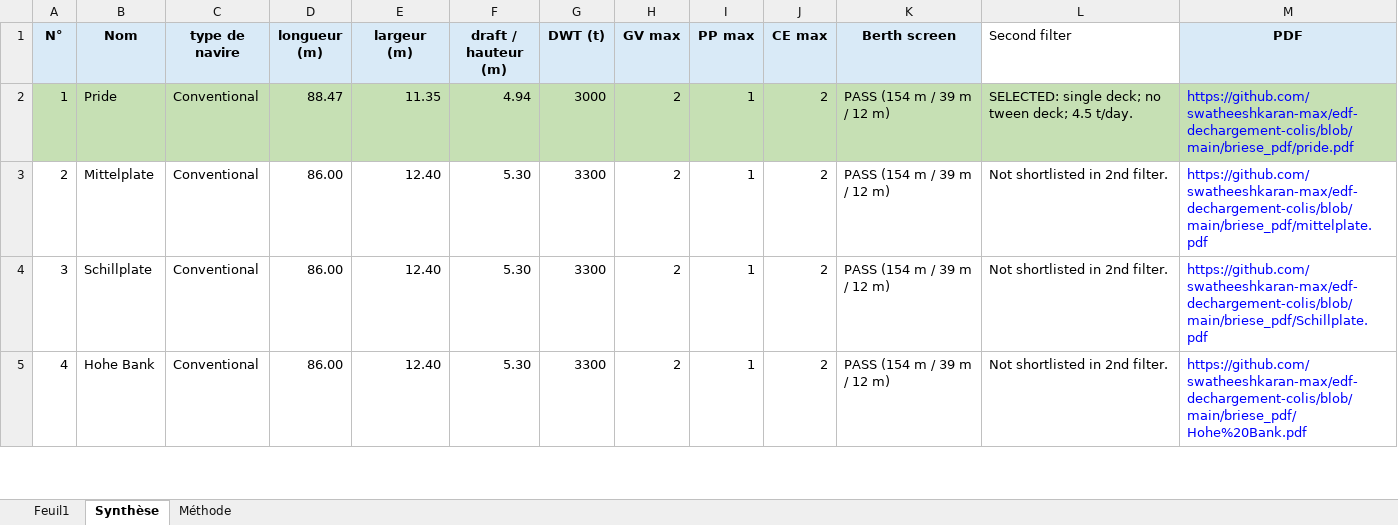
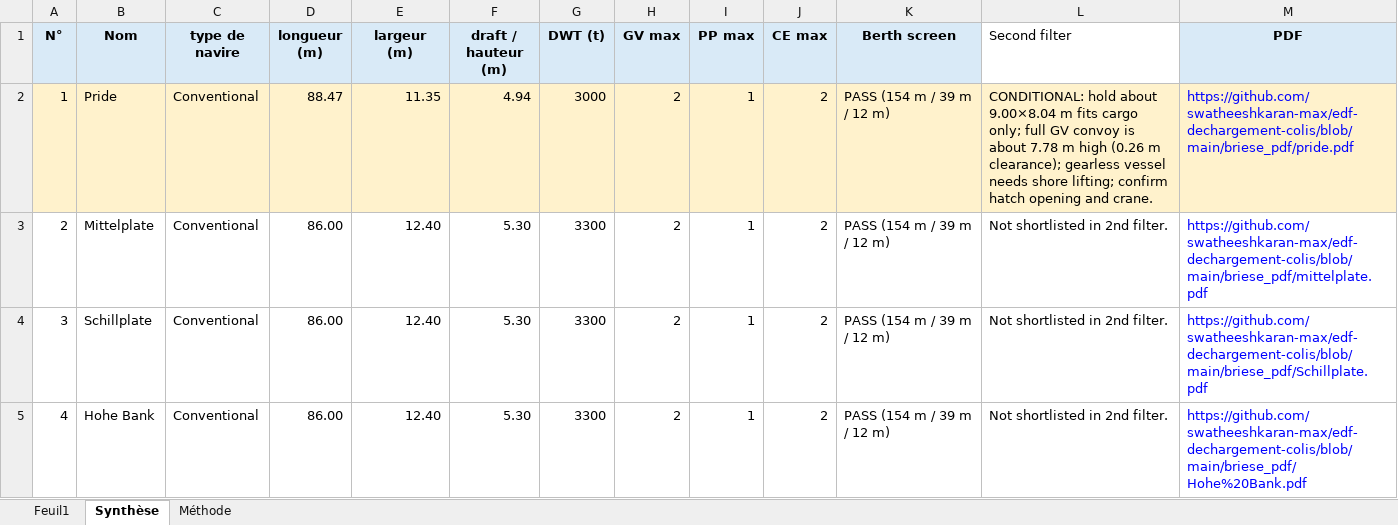
Before and after one commit to swatheeshkaran-max/edf-dechargement-colis, an Excel workbook: convois_epr2.xlsx, sheet Synthèse, drawn as a sheet; only a part is shown; values as stored, in another font and other column widths than the file's, no borders; table styles not drawn; the diff names each change by its address in the sheet, - before the commit and + after, or states it on an @@ line.

Commit message:
Make Pride loading status conditional

```diff
--- a/convois_epr2.xlsx (sheet Synthèse)
+++ b/convois_epr2.xlsx (sheet Synthèse)
-A2:M2 fill: #C6E0B4
+A2:M2 fill: #FFF2CC
-L2 (Second filter): SELECTED: single deck; no tween deck; 4.5 t/day.
+L2 (Second filter): CONDITIONAL: hold about 9.00×8.04 m fits cargo only; full GV convoy is about 7.78 m high (0.26 m clearance); gearless vessel needs shore lifting; confirm hatch opening and crane.
```
Also changed, not shown: sheet Feuil1, sheet Méthode.
